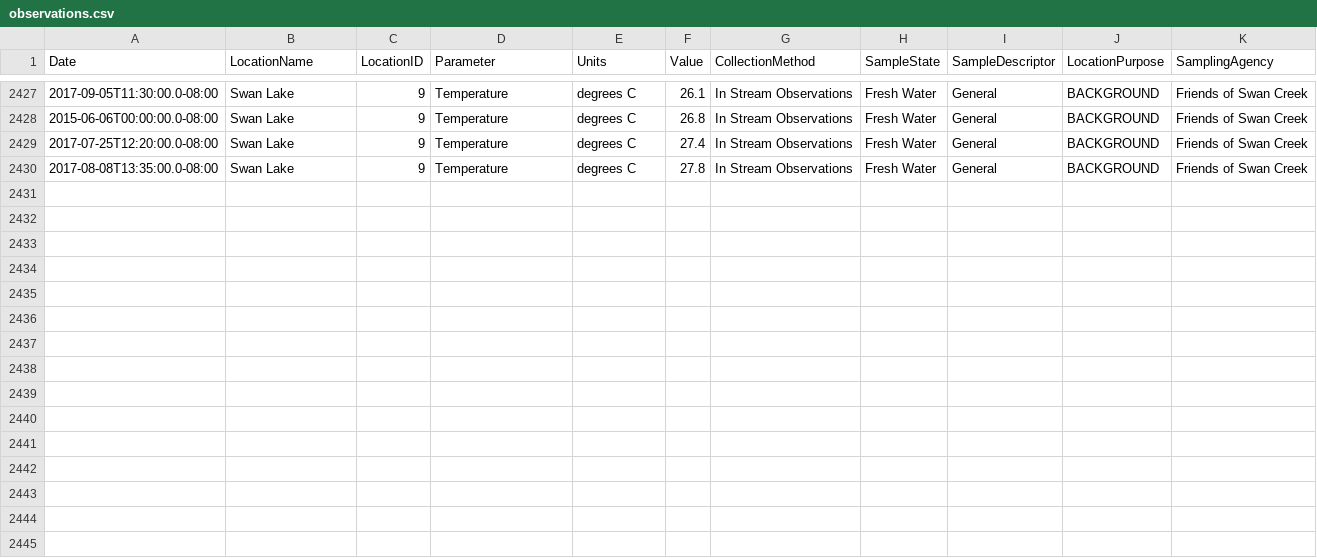
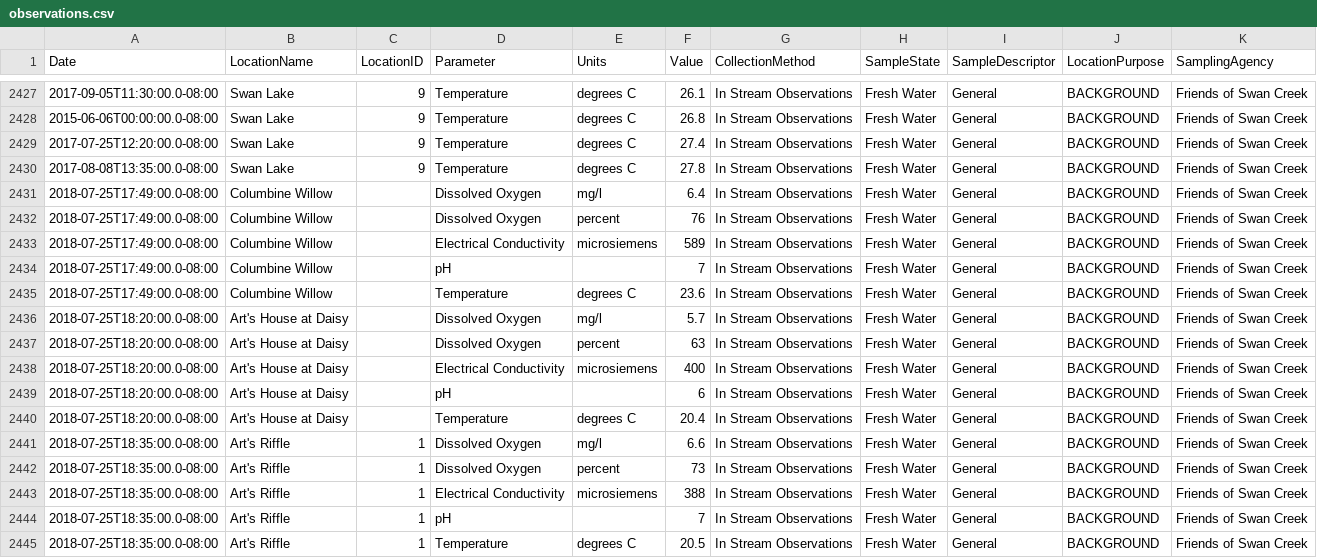
Before and after one commit to friendsofswancreek/WADE, a CSV file: data/observations.csv, drawn as a sheet; only a part is shown, gaps mark what is left out; the diff names each change by its address in the sheet, - before the commit and + after, or states it on an @@ line.

Commit message:
added observations from 2017-07-25

```diff
--- a/data/observations.csv
+++ b/data/observations.csv
+row 2431: 2018-07-25T17:49:00.0-08:00 | Columbine Willow |  | Dissolved Oxygen | mg/l | 6.4 | In Stream Observations | Fresh Water | General | BACKGROUND | Friends of Swan Creek
+row 2432: 2018-07-25T17:49:00.0-08:00 | Columbine Willow |  | Dissolved Oxygen | percent | 76 | In Stream Observations | Fresh Water | General | BACKGROUND | Friends of Swan Creek
+row 2433: 2018-07-25T17:49:00.0-08:00 | Columbine Willow |  | Electrical Conductivity | microsiemens | 589 | In Stream Observations | Fresh Water | General | BACKGROUND | Friends of Swan Creek
+row 2434: 2018-07-25T17:49:00.0-08:00 | Columbine Willow |  | pH |  | 7 | In Stream Observations | Fresh Water | General | BACKGROUND | Friends of Swan Creek
+row 2435: 2018-07-25T17:49:00.0-08:00 | Columbine Willow |  | Temperature | degrees C | 23.6 | In Stream Observations | Fresh Water | General | BACKGROUND | Friends of Swan Creek
+row 2436: 2018-07-25T18:20:00.0-08:00 | Art's House at Daisy |  | Dissolved Oxygen | mg/l | 5.7 | In Stream Observations | Fresh Water | General | BACKGROUND | Friends of Swan Creek
+row 2437: 2018-07-25T18:20:00.0-08:00 | Art's House at Daisy |  | Dissolved Oxygen | percent | 63 | In Stream Observations | Fresh Water | General | BACKGROUND | Friends of Swan Creek
+row 2438: 2018-07-25T18:20:00.0-08:00 | Art's House at Daisy |  | Electrical Conductivity | microsiemens | 400 | In Stream Observations | Fresh Water | General | BACKGROUND | Friends of Swan Creek
+row 2439: 2018-07-25T18:20:00.0-08:00 | Art's House at Daisy |  | pH |  | 6 | In Stream Observations | Fresh Water | General | BACKGROUND | Friends of Swan Creek
+row 2440: 2018-07-25T18:20:00.0-08:00 | Art's House at Daisy |  | Temperature | degrees C | 20.4 | In Stream Observations | Fresh Water | General | BACKGROUND | Friends of Swan Creek
+row 2441: 2018-07-25T18:35:00.0-08:00 | Art's Riffle | 1 | Dissolved Oxygen | mg/l | 6.6 | In Stream Observations | Fresh Water | General | BACKGROUND | Friends of Swan Creek
+row 2442: 2018-07-25T18:35:00.0-08:00 | Art's Riffle | 1 | Dissolved Oxygen | percent | 73 | In Stream Observations | Fresh Water | General | BACKGROUND | Friends of Swan Creek
+row 2443: 2018-07-25T18:35:00.0-08:00 | Art's Riffle | 1 | Electrical Conductivity | microsiemens | 388 | In Stream Observations | Fresh Water | General | BACKGROUND | Friends of Swan Creek
+row 2444: 2018-07-25T18:35:00.0-08:00 | Art's Riffle | 1 | pH |  | 7 | In Stream Observations | Fresh Water | General | BACKGROUND | Friends of Swan Creek
+row 2445: 2018-07-25T18:35:00.0-08:00 | Art's Riffle | 1 | Temperature | degrees C | 20.5 | In Stream Observations | Fresh Water | General | BACKGROUND | Friends of Swan Creek
```
Also changed, not shown: data/locations.csv.
